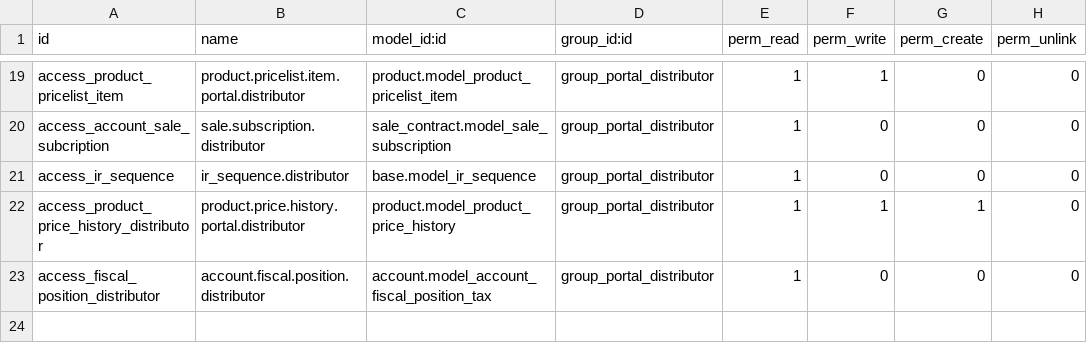
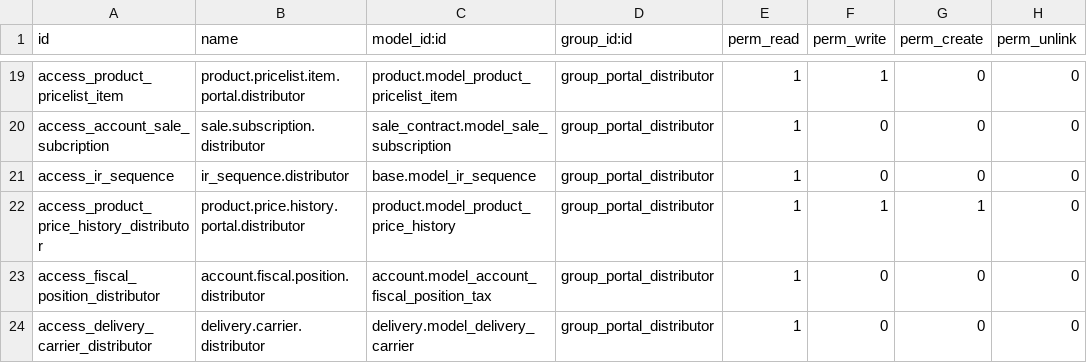
Before and after one commit to niulinlnc/enterprise-extensions, a CSV file: portal_sale_distributor/security/ir.model.access.csv, drawn as a sheet; only a part is shown, gaps mark what is left out; the diff names each change by its address in the sheet, - before the commit and + after, or states it on an @@ line.

Commit message:
FIX portal-sale-distributor (#31)

```diff
--- a/portal_sale_distributor/security/ir.model.access.csv
+++ b/portal_sale_distributor/security/ir.model.access.csv
+row 24: access_delivery_carrier_distributor | delivery.carrier.distributor | delivery.model_delivery_carrier | group_portal_distributor | 1 | 0 | 0 | 0
```
Also changed, not shown: 3 other files.
